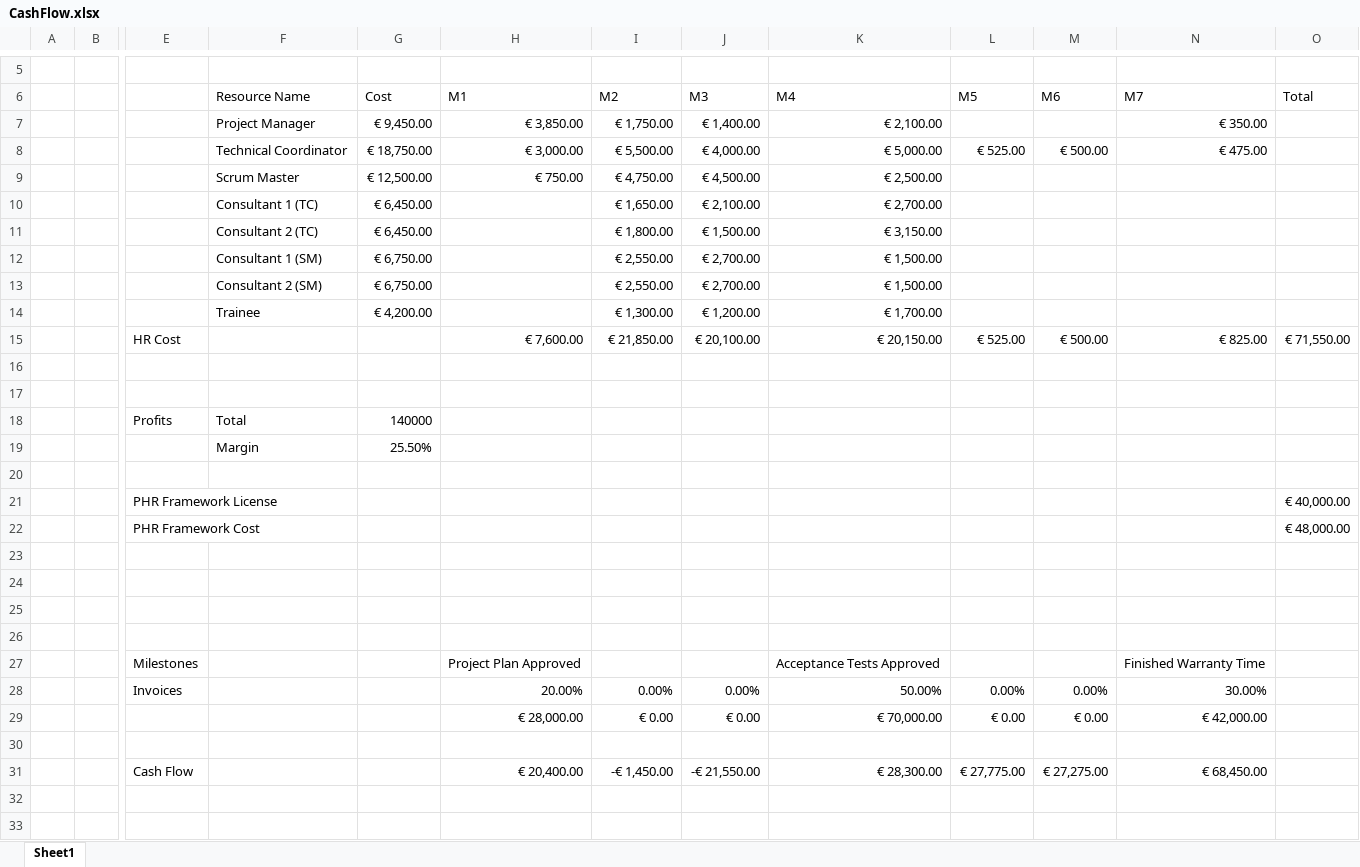
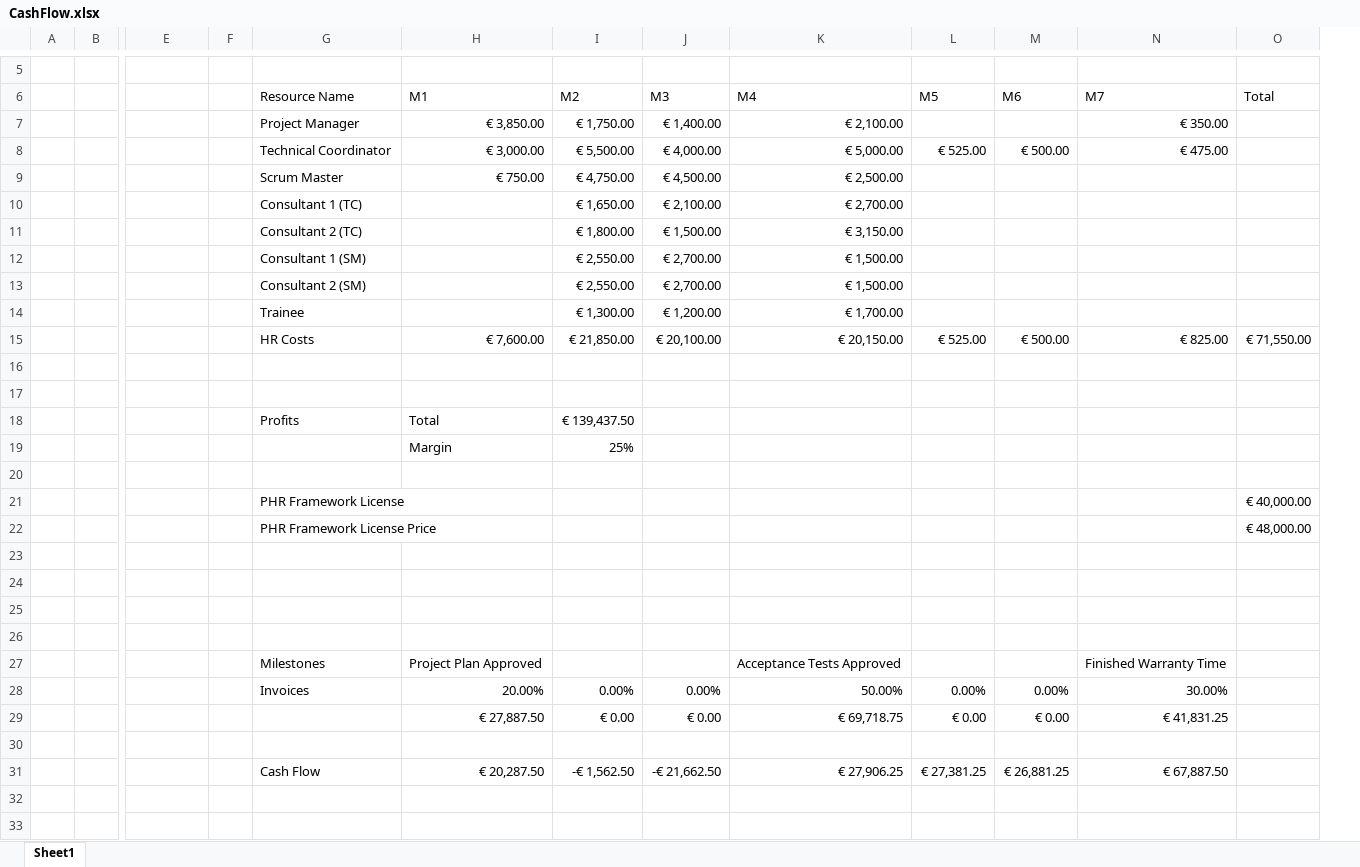
Before and after one commit to JRafaelSoares/GPI, an Excel workbook: CashFlow.xlsx, sheet Sheet1, drawn as a sheet; only a part is shown, gaps mark what is left out; values as stored, in another font and other column widths than the file's, no cell formats; removed rows and columns are numbered as before the commit, all else as after; rows hold the shown columns only; the diff covers the shown part only; the diff names each change by its address in the sheet, - before the commit and + after, or states it on an @@ line.

Commit message:
CashFlow Updated (and changed price formula)

```diff
--- a/CashFlow.xlsx (sheet Sheet1)
+++ b/CashFlow.xlsx (sheet Sheet1)
+column F, empty
-column G (Cost), rows 7-14: € 9,450.00 | € 18,750.00 | € 12,500.00 | € 6,450.00 | € 6,450.00 | € 6,750.00 | € 6,750.00 | € 4,200.00
-E15: HR Cost
+E15: (empty)
-G15 (Resource Name): (empty)
+G15 (Resource Name): HR Costs
-row 18:  |  | Profits | Total | 140000
-row 19:  |  |  | Margin | 25.50%
+row 18:  |  |  |  | Profits | Total | € 139,437.50
+row 19:  |  |  |  |  | Margin | 25%
-row 21:  |  | PHR Framework License |  |  |  |  |  |  |  |  |  | € 40,000.00
-row 22:  |  | PHR Framework Cost |  |  |  |  |  |  |  |  |  | € 48,000.00
+row 21:  |  |  |  | PHR Framework License |  |  |  |  |  |  |  | € 40,000.00
+row 22:  |  |  |  | PHR Framework License Price |  |  |  |  |  |  |  | € 48,000.00
-E27: Milestones
+E27: (empty)
-G27 (Resource Name): (empty)
+G27 (Resource Name): Milestones
-E28: Invoices
+E28: (empty)
-G28 (Resource Name): (empty)
+G28 (Resource Name): Invoices
-H29 (M1): € 28,000.00
+H29 (M1): € 27,887.50
-K29 (M4): € 70,000.00
+K29 (M4): € 69,718.75
-N29 (M7): € 42,000.00
+N29 (M7): € 41,831.25
-row 31:  |  | Cash Flow |  |  | € 20,400.00 | -€ 1,450.00 | -€ 21,550.00 | € 28,300.00 | € 27,775.00 | € 27,275.00 | € 68,450.00
-row 31: (empty)
+row 31:  |  |  |  | Cash Flow | € 20,287.50 | -€ 1,562.50 | -€ 21,662.50 | € 27,906.25 | € 27,381.25 | € 26,881.25 | € 67,887.50
-row 33: (empty)
```
Also changed, not shown: 14 removed rows elsewhere in this sheet, cell formats, formulas that keep their value.
